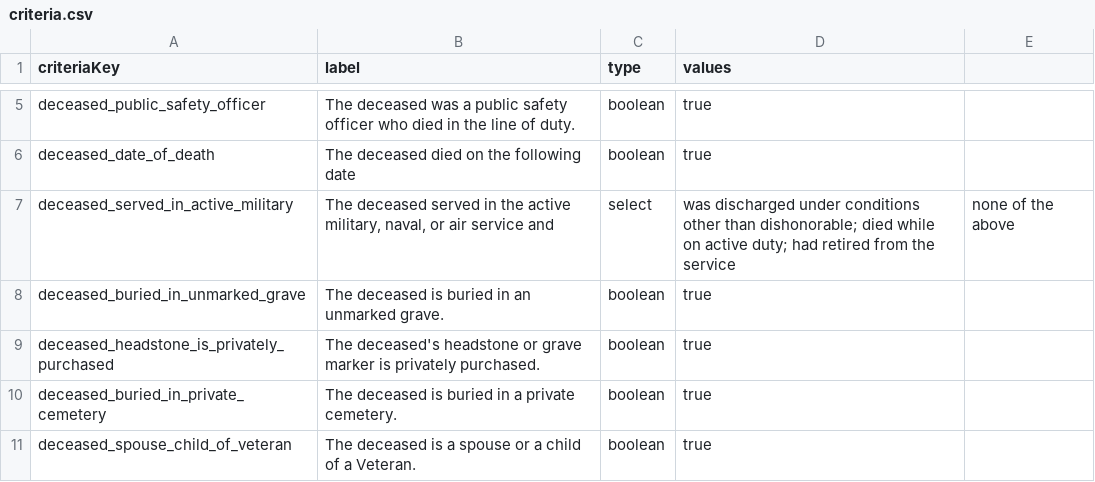
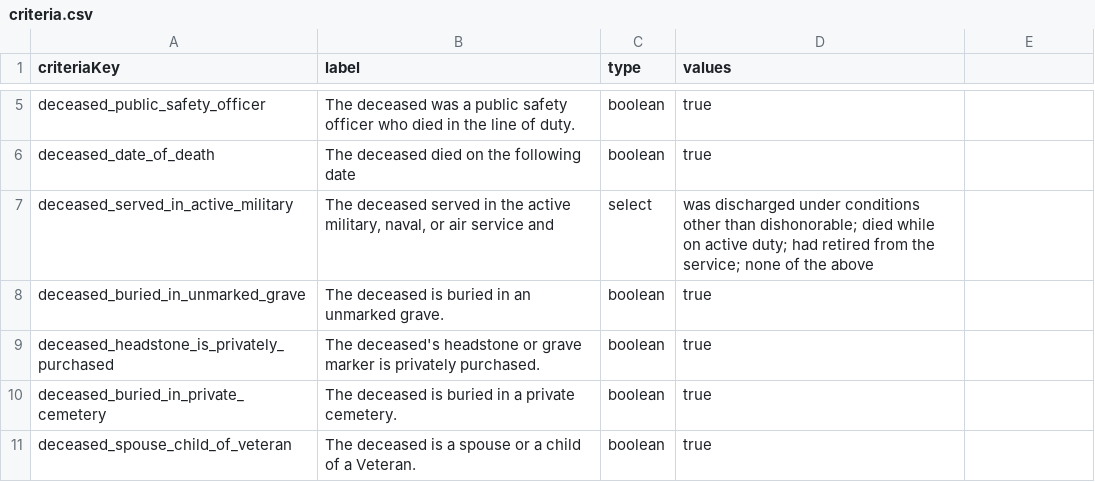
Before and after one commit to GSA-TTS/usagov-benefits-eligibility, a CSV file: content/criteria.csv, drawn as a sheet; only a part is shown, gaps mark what is left out.

Commit message:
Update criteria.csv

```diff
--- a/content/criteria.csv
+++ b/content/criteria.csv
@@ -6,3 +6,3 @@ deceased_public_safety_officer,"The deceased was a public safety officer who die
 deceased_date_of_death,"The deceased died on the following date",boolean,true
-deceased_served_in_active_military,"The deceased served in the active military, naval, or air service and",select,was discharged under conditions other than dishonorable; died while on active duty; had retired from the service, none of the above
+deceased_served_in_active_military,"The deceased served in the active military, naval, or air service and",select,was discharged under conditions other than dishonorable; died while on active duty; had retired from the service; none of the above
 deceased_buried_in_unmarked_grave,The deceased is buried in an unmarked grave.,boolean,true
```
